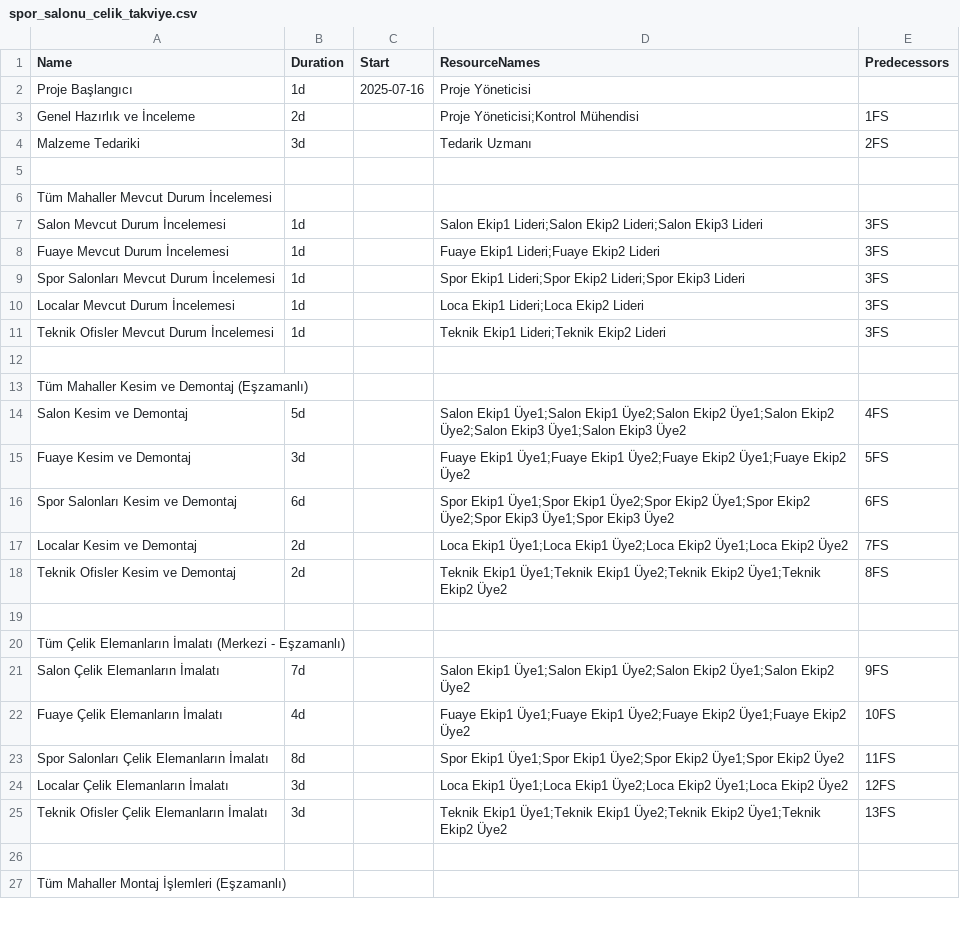
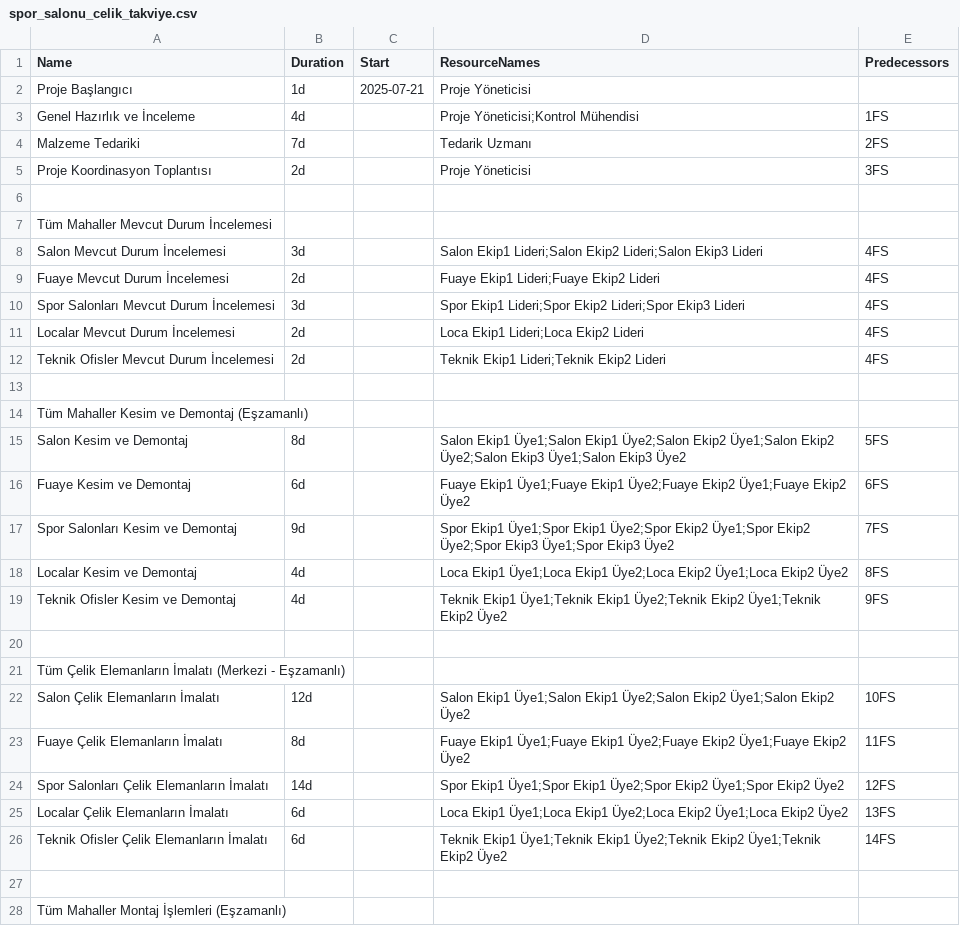
Before and after one commit to sbabadag/tahaakgul, a CSV file: data/spor_salonu_celik_takviye.csv, drawn as a sheet; only a part is shown; the diff covers the shown part only.

```diff
--- a/data/spor_salonu_celik_takviye.csv
+++ b/data/spor_salonu_celik_takviye.csv
@@ -1,26 +1,27 @@
 Name,Duration,Start,ResourceNames,Predecessors
-Proje Başlangıcı,1d,2025-07-16,Proje Yöneticisi,
-Genel Hazırlık ve İnceleme,2d,,Proje Yöneticisi;Kontrol Mühendisi,1FS
-Malzeme Tedariki,3d,,Tedarik Uzmanı,2FS
+Proje Başlangıcı,1d,2025-07-21,Proje Yöneticisi,
+Genel Hazırlık ve İnceleme,4d,,Proje Yöneticisi;Kontrol Mühendisi,1FS
+Malzeme Tedariki,7d,,Tedarik Uzmanı,2FS
+Proje Koordinasyon Toplantısı,2d,,Proje Yöneticisi,3FS
 
 Tüm Mahaller Mevcut Durum İncelemesi,,,,,
-Salon Mevcut Durum İncelemesi,1d,,Salon Ekip1 Lideri;Salon Ekip2 Lideri;Salon Ekip3 Lideri,3FS
-Fuaye Mevcut Durum İncelemesi,1d,,Fuaye Ekip1 Lideri;Fuaye Ekip2 Lideri,3FS
-Spor Salonları Mevcut Durum İncelemesi,1d,,Spor Ekip1 Lideri;Spor Ekip2 Lideri;Spor Ekip3 Lideri,3FS
-Localar Mevcut Durum İncelemesi,1d,,Loca Ekip1 Lideri;Loca Ekip2 Lideri,3FS
-Teknik Ofisler Mevcut Durum İncelemesi,1d,,Teknik Ekip1 Lideri;Teknik Ekip2 Lideri,3FS
+Salon Mevcut Durum İncelemesi,3d,,Salon Ekip1 Lideri;Salon Ekip2 Lideri;Salon Ekip3 Lideri,4FS
+Fuaye Mevcut Durum İncelemesi,2d,,Fuaye Ekip1 Lideri;Fuaye Ekip2 Lideri,4FS
+Spor Salonları Mevcut Durum İncelemesi,3d,,Spor Ekip1 Lideri;Spor Ekip2 Lideri;Spor Ekip3 Lideri,4FS
+Localar Mevcut Durum İncelemesi,2d,,Loca Ekip1 Lideri;Loca Ekip2 Lideri,4FS
+Teknik Ofisler Mevcut Durum İncelemesi,2d,,Teknik Ekip1 Lideri;Teknik Ekip2 Lideri,4FS
 
 Tüm Mahaller Kesim ve Demontaj (Eşzamanlı),,,,,
-Salon Kesim ve Demontaj,5d,,Salon Ekip1 Üye1;Salon Ekip1 Üye2;Salon Ekip2 Üye1;Salon Ekip2 Üye2;Salon Ekip3 Üye1;Salon Ekip3 Üye2,4FS
-Fuaye Kesim ve Demontaj,3d,,Fuaye Ekip1 Üye1;Fuaye Ekip1 Üye2;Fuaye Ekip2 Üye1;Fuaye Ekip2 Üye2,5FS
-Spor Salonları Kesim ve Demontaj,6d,,Spor Ekip1 Üye1;Spor Ekip1 Üye2;Spor Ekip2 Üye1;Spor Ekip2 Üye2;Spor Ekip3 Üye1;Spor Ekip3 Üye2,6FS
-Localar Kesim ve Demontaj,2d,,Loca Ekip1 Üye1;Loca Ekip1 Üye2;Loca Ekip2 Üye1;Loca Ekip2 Üye2,7FS
-Teknik Ofisler Kesim ve Demontaj,2d,,Teknik Ekip1 Üye1;Teknik Ekip1 Üye2;Teknik Ekip2 Üye1;Teknik Ekip2 Üye2,8FS
+Salon Kesim ve Demontaj,8d,,Salon Ekip1 Üye1;Salon Ekip1 Üye2;Salon Ekip2 Üye1;Salon Ekip2 Üye2;Salon Ekip3 Üye1;Salon Ekip3 Üye2,5FS
+Fuaye Kesim ve Demontaj,6d,,Fuaye Ekip1 Üye1;Fuaye Ekip1 Üye2;Fuaye Ekip2 Üye1;Fuaye Ekip2 Üye2,6FS
+Spor Salonları Kesim ve Demontaj,9d,,Spor Ekip1 Üye1;Spor Ekip1 Üye2;Spor Ekip2 Üye1;Spor Ekip2 Üye2;Spor Ekip3 Üye1;Spor Ekip3 Üye2,7FS
+Localar Kesim ve Demontaj,4d,,Loca Ekip1 Üye1;Loca Ekip1 Üye2;Loca Ekip2 Üye1;Loca Ekip2 Üye2,8FS
+Teknik Ofisler Kesim ve Demontaj,4d,,Teknik Ekip1 Üye1;Teknik Ekip1 Üye2;Teknik Ekip2 Üye1;Teknik Ekip2 Üye2,9FS
 
 Tüm Çelik Elemanların İmalatı (Merkezi - Eşzamanlı),,,,,
-Salon Çelik Elemanların İmalatı,7d,,Salon Ekip1 Üye1;Salon Ekip1 Üye2;Salon Ekip2 Üye1;Salon Ekip2 Üye2,9FS
-Fuaye Çelik Elemanların İmalatı,4d,,Fuaye Ekip1 Üye1;Fuaye Ekip1 Üye2;Fuaye Ekip2 Üye1;Fuaye Ekip2 Üye2,10FS
-Spor Salonları Çelik Elemanların İmalatı,8d,,Spor Ekip1 Üye1;Spor Ekip1 Üye2;Spor Ekip2 Üye1;Spor Ekip2 Üye2,11FS
-Localar Çelik Elemanların İmalatı,3d,,Loca Ekip1 Üye1;Loca Ekip1 Üye2;Loca Ekip2 Üye1;Loca Ekip2 Üye2,12FS
-Teknik Ofisler Çelik Elemanların İmalatı,3d,,Teknik Ekip1 Üye1;Teknik Ekip1 Üye2;Teknik Ekip2 Üye1;Teknik Ekip2 Üye2,13FS
+Salon Çelik Elemanların İmalatı,12d,,Salon Ekip1 Üye1;Salon Ekip1 Üye2;Salon Ekip2 Üye1;Salon Ekip2 Üye2,10FS
+Fuaye Çelik Elemanların İmalatı,8d,,Fuaye Ekip1 Üye1;Fuaye Ekip1 Üye2;Fuaye Ekip2 Üye1;Fuaye Ekip2 Üye2,11FS
+Spor Salonları Çelik Elemanların İmalatı,14d,,Spor Ekip1 Üye1;Spor Ekip1 Üye2;Spor Ekip2 Üye1;Spor Ekip2 Üye2,12FS
+Localar Çelik Elemanların İmalatı,6d,,Loca Ekip1 Üye1;Loca Ekip1 Üye2;Loca Ekip2 Üye1;Loca Ekip2 Üye2,13FS
+Teknik Ofisler Çelik Elemanların İmalatı,6d,,Teknik Ekip1 Üye1;Teknik Ekip1 Üye2;Teknik Ekip2 Üye1;Teknik Ekip2 Üye2,14FS
 
```
Also changed, not shown: 2 added rows and 33 edited cells elsewhere in this file, 5 other files.
